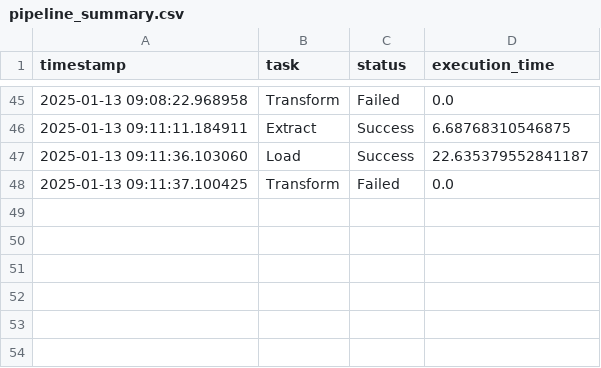
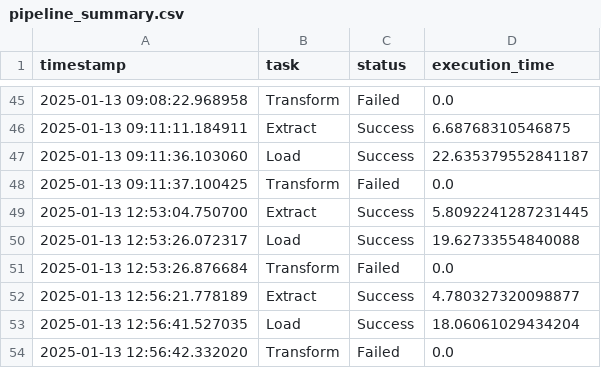
Before and after one commit to hudiyaresa/Data-Warehouse-Olist, a CSV file: pipeline_summary.csv, drawn as a sheet; only a part is shown, gaps mark what is left out; the diff names each change by its address in the sheet, - before the commit and + after, or states it on an @@ line.

```diff
--- a/pipeline_summary.csv
+++ b/pipeline_summary.csv
+row 49: 2025-01-13 12:53:04.750700 | Extract | Success | 5.8092241287231445
+row 50: 2025-01-13 12:53:26.072317 | Load | Success | 19.62733554840088
+row 51: 2025-01-13 12:53:26.876684 | Transform | Failed | 0.0
+row 52: 2025-01-13 12:56:21.778189 | Extract | Success | 4.780327320098877
+row 53: 2025-01-13 12:56:41.527035 | Load | Success | 18.06061029434204
+row 54: 2025-01-13 12:56:42.332020 | Transform | Failed | 0.0
```
Also changed, not shown: 6 other files.
